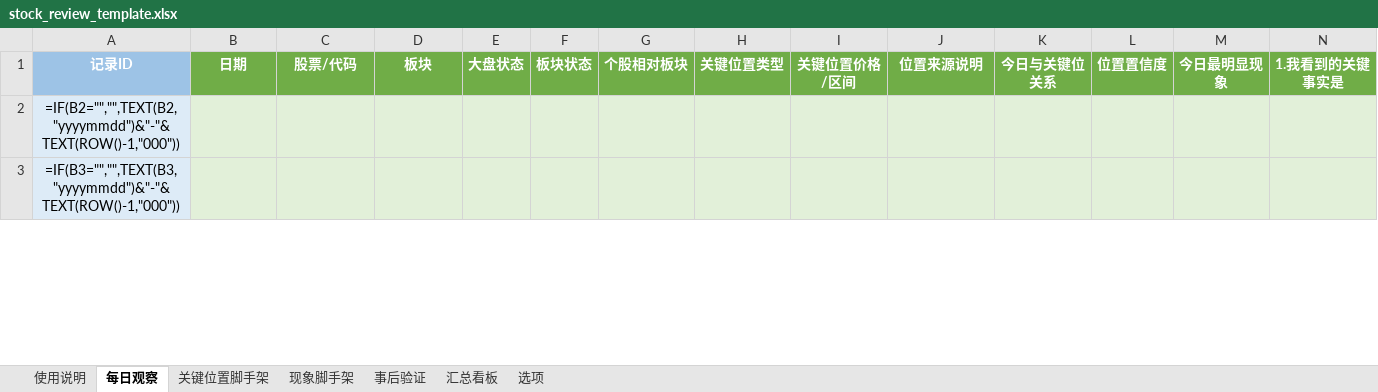
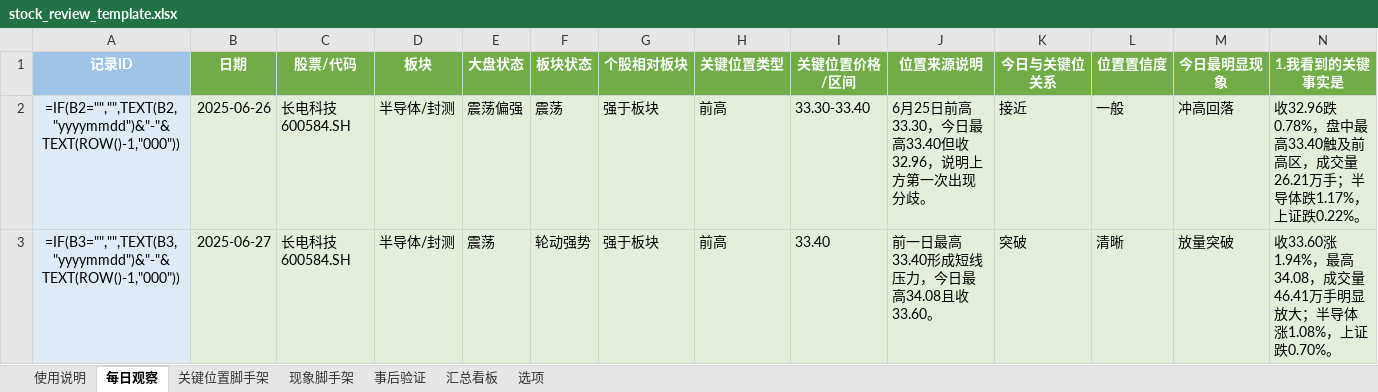
Before and after one commit to yooner/learn_socks, an Excel workbook: stock_review_template.xlsx, sheet 每日观察, drawn as a sheet; only a part is shown; values as stored, in another font and other column widths than the file's, no borders; formulas without a stored value are shown as written; conditional formats not drawn; the diff covers the shown part only; the diff names each change by its address in the sheet, - before the commit and + after, or states it on an @@ line.

Commit message:
Add Changdian Tech observation sample

```diff
--- a/stock_review_template.xlsx (sheet 每日观察)
+++ b/stock_review_template.xlsx (sheet 每日观察)
-B2 (日期): (empty)
+B2 (日期): 2025-06-26
-C2:C3 (股票/代码): (empty)
+C2:C3 (股票/代码): 长电科技 600584.SH
-D2:D3 (板块): (empty)
+D2:D3 (板块): 半导体/封测
-E2 (大盘状态): (empty)
+E2 (大盘状态): 震荡偏强
-F2 (板块状态): (empty)
+F2 (板块状态): 震荡
-G2:G3 (个股相对板块): (empty)
+G2:G3 (个股相对板块): 强于板块
-H2:H3 (关键位置类型): (empty)
+H2:H3 (关键位置类型): 前高
-I2 (关键位置价格/区间): (empty)
+I2 (关键位置价格/区间): 33.30-33.40
-J2 (位置来源说明): (empty)
+J2 (位置来源说明): 6月25日前高33.30，今日最高33.40但收32.96，说明上方第一次出现分歧。
-K2 (今日与关键位关系): (empty)
+K2 (今日与关键位关系): 接近
-L2 (位置置信度): (empty)
+L2 (位置置信度): 一般
-M2 (今日最明显现象): (empty)
+M2 (今日最明显现象): 冲高回落
-N2 (1.我看到的关键事实是): (empty)
+N2 (1.我看到的关键事实是): 收32.96跌0.78%，盘中最高33.40触及前高区，成交量26.21万手；半导体跌1.17%，上证跌0.22%。
-B3 (日期): (empty)
+B3 (日期): 2025-06-27
-E3 (大盘状态): (empty)
+E3 (大盘状态): 震荡
-F3 (板块状态): (empty)
+F3 (板块状态): 轮动强势
-I3 (关键位置价格/区间): (empty)
+I3 (关键位置价格/区间): 33.40
-J3 (位置来源说明): (empty)
+J3 (位置来源说明): 前一日最高33.40形成短线压力，今日最高34.08且收33.60。
-K3 (今日与关键位关系): (empty)
+K3 (今日与关键位关系): 突破
-L3 (位置置信度): (empty)
+L3 (位置置信度): 清晰
-M3 (今日最明显现象): (empty)
+M3 (今日最明显现象): 放量突破
-N3 (1.我看到的关键事实是): (empty)
+N3 (1.我看到的关键事实是): 收33.60涨1.94%，最高34.08，成交量46.41万手明显放大；半导体涨1.08%，上证跌0.70%。
```
Also changed, not shown: 224 edited cells and cell formats elsewhere in this sheet, sheet 事后验证, sheet 使用说明.
